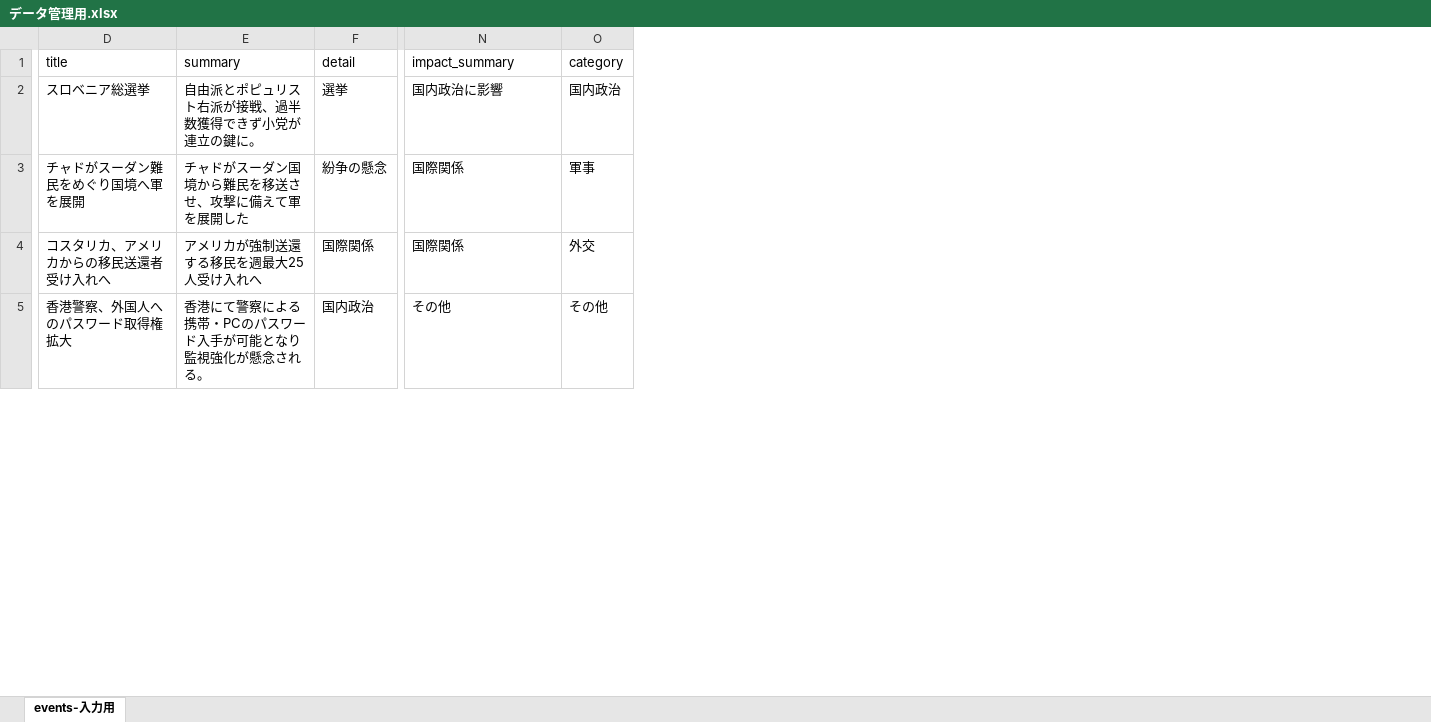
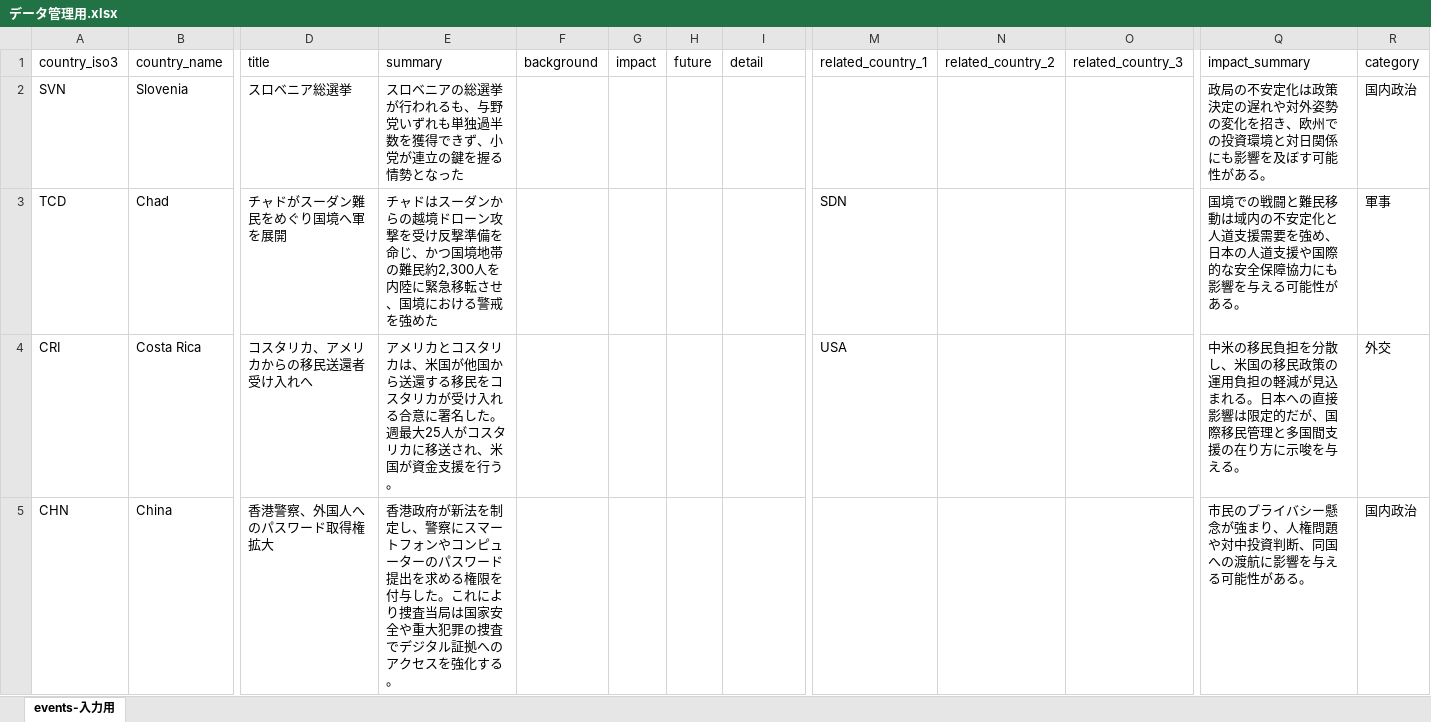
Before and after one commit to asdy0124/my_Akashic_Records, an Excel workbook: public/data/データ管理用.xlsx, sheet events-入力用, drawn as a sheet; only a part is shown, gaps mark what is left out; values as stored, in another font and other column widths than the file's, no cell formats; addresses are those after the commit; the diff covers the shown part only; the diff names each change by its address in the sheet, - before the commit and + after, or states it on an @@ line.

```diff
--- a/public/data/データ管理用.xlsx (sheet events-入力用)
+++ b/public/data/データ管理用.xlsx (sheet events-入力用)
@@ column A (country_iso3) unhidden, rows 2-5: SVN | TCD | CRI | CHN @@
@@ column B (country_name) unhidden, rows 2-5: Slovenia | Chad | Costa Rica | China @@
+column F (background), empty
+column G (impact), empty
+column H (future), empty
+column M (related_country_1), rows 3-4: SDN | USA
+column N (related_country_2), empty
+column O (related_country_3), empty
-E2 (summary): 自由派とポピュリスト右派が接戦、過半数獲得できず小党が連立の鍵に。
+E2 (summary): スロベニアの総選挙が行われるも、与野党いずれも単独過半数を獲得できず、小党が連立の鍵を握る情勢となった
-I2 (detail): 選挙
+I2 (detail): (empty)
-Q2 (impact_summary): 国内政治に影響
+Q2 (impact_summary): 政局の不安定化は政策決定の遅れや対外姿勢の変化を招き、欧州での投資環境と対日関係にも影響を及ぼす可能性がある。
-E3 (summary): チャドがスーダン国境から難民を移送させ、攻撃に備えて軍を展開した
+E3 (summary): チャドはスーダンからの越境ドローン攻撃を受け反撃準備を命じ、かつ国境地帯の難民約2,300人を内陸に緊急移転させ、国境における警戒を強めた
-I3 (detail): 紛争の懸念
+I3 (detail): (empty)
-Q3 (impact_summary): 国際関係
+Q3 (impact_summary): 国境での戦闘と難民移動は域内の不安定化と人道支援需要を強め、日本の人道支援や国際的な安全保障協力にも影響を与える可能性がある。
-E4 (summary): アメリカが強制送還する移民を週最大25人受け入れへ
+E4 (summary): アメリカとコスタリカは、米国が他国から送還する移民をコスタリカが受け入れる合意に署名した。週最大25人がコスタリカに移送され、米国が資金支援を行う。
-I4 (detail): 国際関係
+I4 (detail): (empty)
-Q4 (impact_summary): 国際関係
+Q4 (impact_summary): 中米の移民負担を分散し、米国の移民政策の運用負担の軽減が見込まれる。日本への直接影響は限定的だが、国際移民管理と多国間支援の在り方に示唆を与える。
-E5 (summary): 香港にて警察による携帯・PCのパスワード入手が可能となり監視強化が懸念される。
+E5 (summary): 香港政府が新法を制定し、警察にスマートフォンやコンピューターのパスワード提出を求める権限を付与した。これにより捜査当局は国家安全や重大犯罪の捜査でデジタル証拠へのアクセスを強化する。
-I5 (detail): 国内政治
+I5 (detail): (empty)
-Q5 (impact_summary): その他
+Q5 (impact_summary): 市民のプライバシー懸念が強まり、人権問題や対中投資判断、同国への渡航に影響を与える可能性がある。
-R5 (category): その他
+R5 (category): 国内政治
```
Also changed, not shown: 63 added rows, 3 removed rows, 10 moved rows and 321 edited cells elsewhere in this sheet, cell formats, formulas that keep their value, hidden cells, public/data/events.xlsx, 15 other files.
